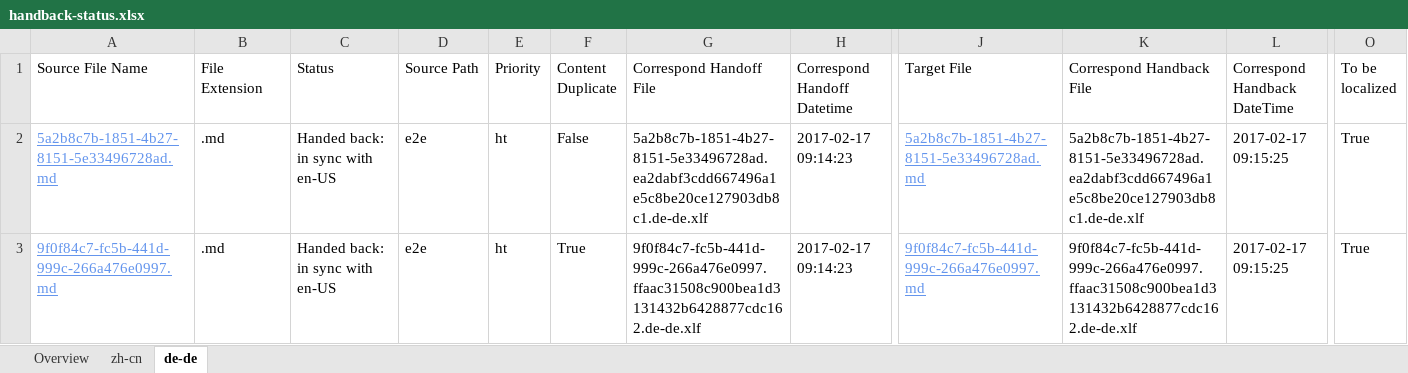
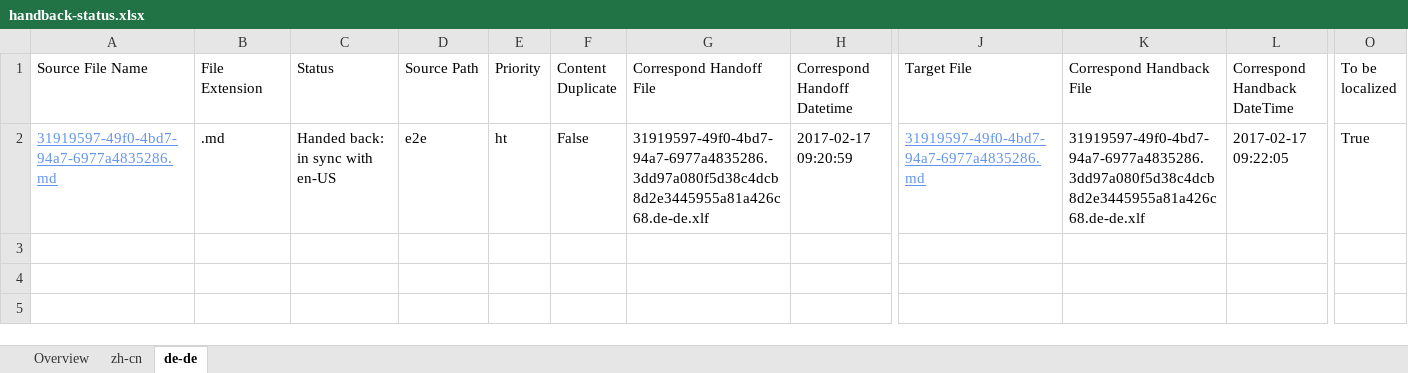
Before and after one commit to OpenLocalizationTestOrg/ol-test4-handback, an Excel workbook: ol-handback/OpenLocalizationTestOrg/ol-test0/xinjiang/handback-status.xlsx, sheet de-de, drawn as a sheet; only a part is shown, gaps mark what is left out; values as stored, in another font and other column widths than the file's, no borders; table styles not drawn; rows hold the shown columns only; the diff names each change by its address in the sheet, - before the commit and + after, or states it on an @@ line.

Commit message:
Generate Report for Handback

```diff
--- a/ol-handback/OpenLocalizationTestOrg/ol-test0/xinjiang/handback-status.xlsx (sheet de-de)
+++ b/ol-handback/OpenLocalizationTestOrg/ol-test0/xinjiang/handback-status.xlsx (sheet de-de)
-A2 (Source File Name): 5a2b8c7b-1851-4b27-8151-5e33496728ad.md
+A2 (Source File Name): 31919597-49f0-4bd7-94a7-6977a4835286.md
-G2 (Correspond Handoff File): 5a2b8c7b-1851-4b27-8151-5e33496728ad.ea2dabf3cdd667496a1e5c8be20ce127903db8c1.de-de.xlf
+G2 (Correspond Handoff File): 31919597-49f0-4bd7-94a7-6977a4835286.3dd97a080f5d38c4dcb8d2e3445955a81a426c68.de-de.xlf
-H2 (Correspond Handoff Datetime): 2017-02-17 09:14:23
+H2 (Correspond Handoff Datetime): 2017-02-17 09:20:59
-J2 (Target File): 5a2b8c7b-1851-4b27-8151-5e33496728ad.md
+J2 (Target File): 31919597-49f0-4bd7-94a7-6977a4835286.md
-K2 (Correspond Handback File): 5a2b8c7b-1851-4b27-8151-5e33496728ad.ea2dabf3cdd667496a1e5c8be20ce127903db8c1.de-de.xlf
+K2 (Correspond Handback File): 31919597-49f0-4bd7-94a7-6977a4835286.3dd97a080f5d38c4dcb8d2e3445955a81a426c68.de-de.xlf
-L2 (Correspond Handback DateTime): 2017-02-17 09:15:25
+L2 (Correspond Handback DateTime): 2017-02-17 09:22:05
-row 3: 9f0f84c7-fc5b-441d-999c-266a476e0997.md | .md | Handed back: in sync with en-US | e2e | ht | True | 9f0f84c7-fc5b-441d-999c-266a476e0997.ffaac31508c900bea1d3131432b6428877cdc162.de-de.xlf | 2017-02-17 09:14:23 | 9f0f84c7-fc5b-441d-999c-266a476e0997.md | 9f0f84c7-fc5b-441d-999c-266a476e0997.ffaac31508c900bea1d3131432b6428877cdc162.de-de.xlf | 2017-02-17 09:15:25 | True
```
Also changed, not shown: sheet zh-cn, sheet Overview, ol-handback/OpenLocalizationTestOrg/ol-test0/xinjiang/localization-status.xlsx.
